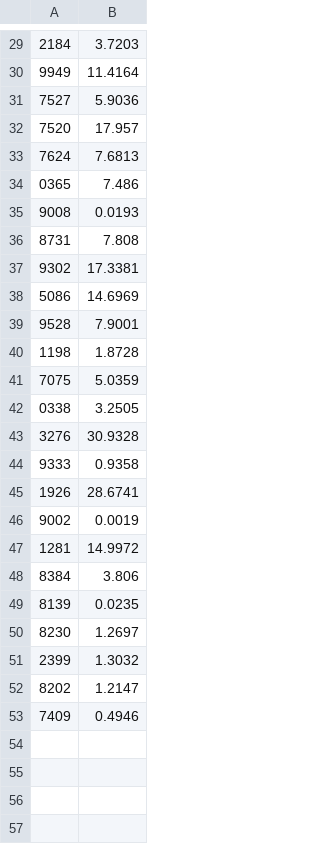
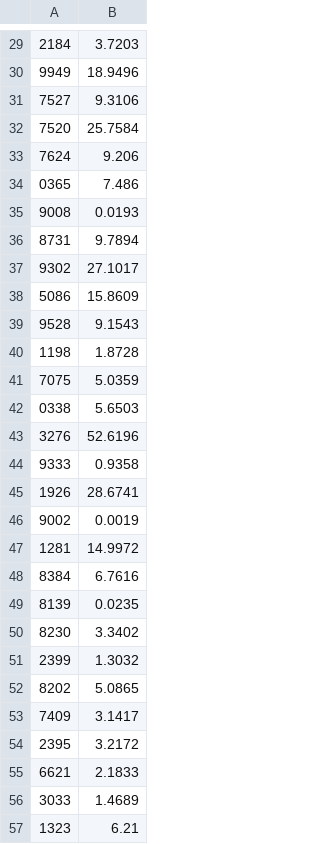
Before and after one commit to Team3128/2017-18-attendance-data, a CSV file: buildseason.csv, drawn as a sheet; only a part is shown, gaps mark what is left out; the diff covers the shown part only.

```diff
--- a/buildseason.csv
+++ b/buildseason.csv
@@ -29,16 +29,16 @@
 2184, 3.7203
-9949, 11.4164
-7527, 5.9036
-7520, 17.957
-7624, 7.6813
+9949, 18.9496
+7527, 9.3106
+7520, 25.7584
+7624, 9.206
 0365, 7.486
 9008, 0.0193
-8731, 7.808
-9302, 17.3381
-5086, 14.6969
-9528, 7.9001
+8731, 9.7894
+9302, 27.1017
+5086, 15.8609
+9528, 9.1543
 1198, 1.8728
 7075, 5.0359
-0338, 3.2505
-3276, 30.9328
+0338, 5.6503
+3276, 52.6196
 9333, 0.9358
@@ -47,7 +47,11 @@
 1281, 14.9972
-8384, 3.806
+8384, 6.7616
 8139, 0.0235
-8230, 1.2697
+8230, 3.3402
 2399, 1.3032
-8202, 1.2147
-7409, 0.4946
+8202, 5.0865
+7409, 3.1417
+2395, 3.2172
+6621, 2.1833
+3033, 1.4689
+1323, 6.21
```
Also changed, not shown: 21 edited cells elsewhere in this file.
